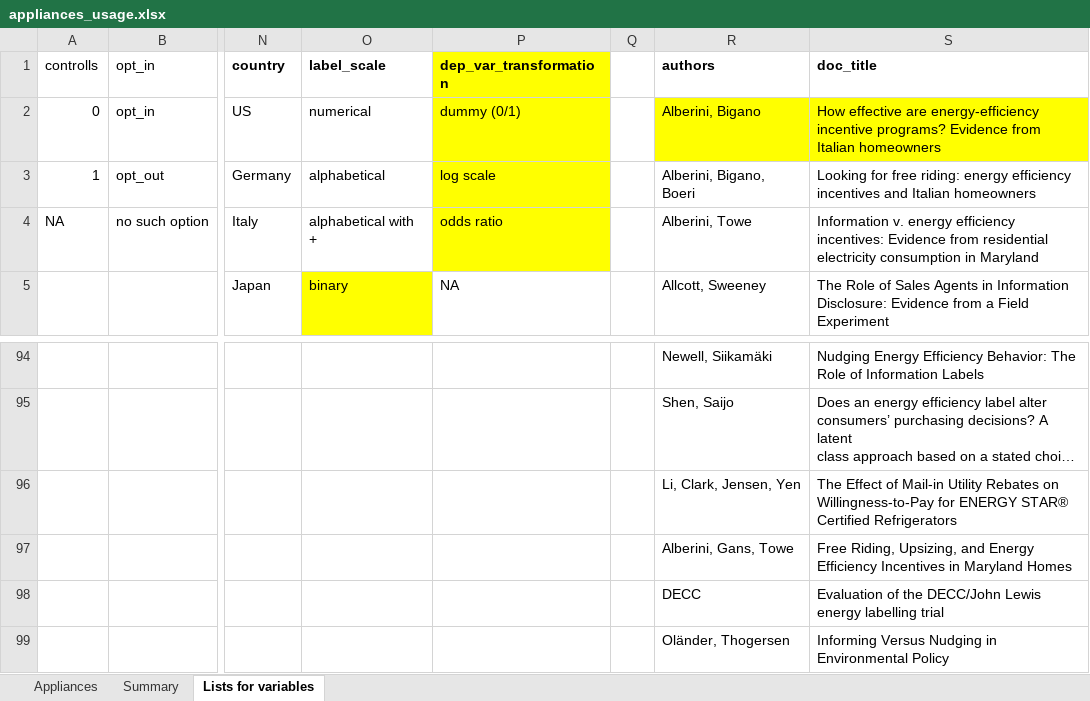
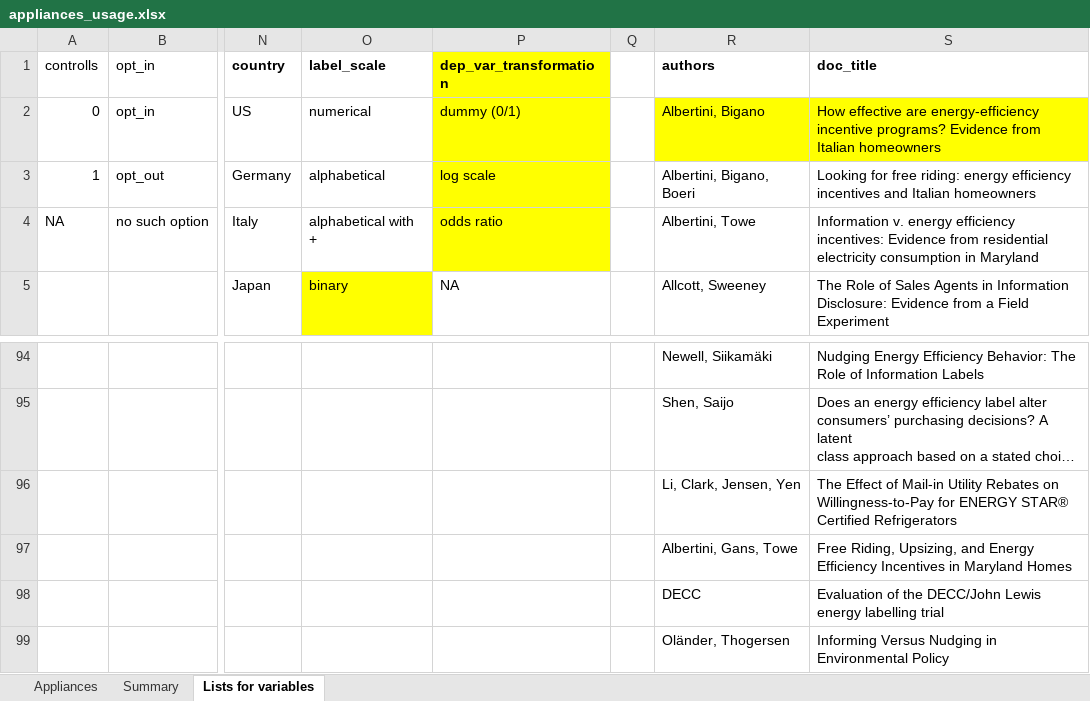
Before and after one commit to di-danilenko/appliances_interventions, an Excel workbook: appliances_usage.xlsx, sheet Lists for variables, drawn as a sheet; only a part is shown, gaps mark what is left out; long unchanged cells end in …; values as stored, in another font and other column widths than the file's, no borders; the diff names each change by its address in the sheet, - before the commit and + after, or states it on an @@ line.

```diff
--- a/appliances_usage.xlsx (sheet Lists for variables)
+++ b/appliances_usage.xlsx (sheet Lists for variables)
-R2 (authors): Alberini, Bigano
+R2 (authors): Albertini, Bigano
-R3 (authors): Alberini, Bigano, Boeri
+R3 (authors): Albertini, Bigano, Boeri
-R4 (authors): Alberini, Towe
+R4 (authors): Albertini, Towe
-R97 (authors): Alberini, Gans, Towe
+R97 (authors): Albertini, Gans, Towe
```
Also changed, not shown: sheet Appliances, formulas that keep their value, hidden cells, 5 other files.
